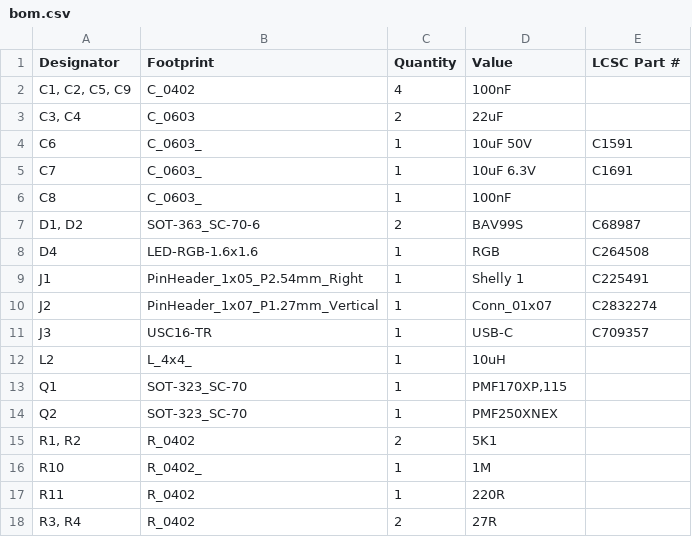
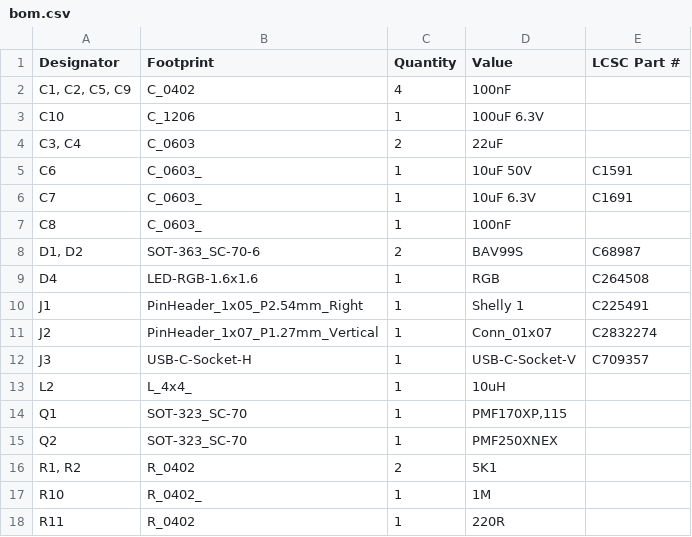
Before and after one commit to revk/Tasmotizer-PCB, a CSV file: PCB/Tas/production/bom.csv, drawn as a sheet; only a part is shown; the shorter side is filled out with more unchanged rows.

```diff
--- a/PCB/Tas/production/bom.csv
+++ b/PCB/Tas/production/bom.csv
@@ -2,2 +2,3 @@
 "C1, C2, C5, C9",C_0402,4,100nF,
+C10,C_1206,1,100uF 6.3V,
 "C3, C4",C_0603,2,22uF,
@@ -10,3 +11,3 @@ J1,PinHeader_1x05_P2.54mm_Right,1,Shelly 1,C225491
 J2,PinHeader_1x07_P1.27mm_Vertical,1,Conn_01x07,C2832274
-J3,USC16-TR,1,USB-C,C709357
+J3,USB-C-Socket-H,1,USB-C-Socket-V,C709357
 L2,L_4x4_,1,10uH,
```
Also changed, not shown: PCB/Tas/production/positions.csv, 7 other files.
